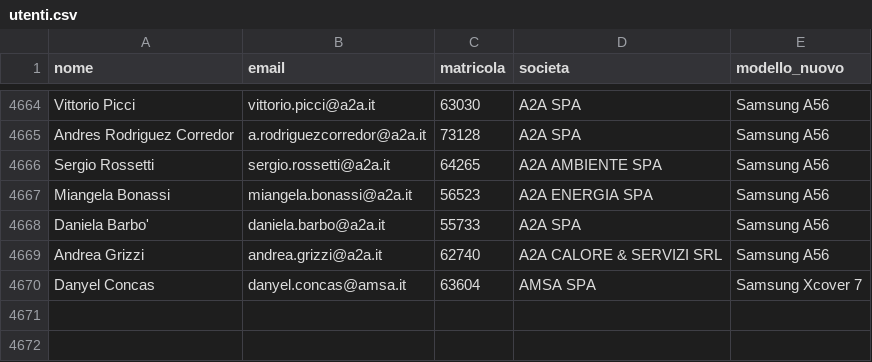
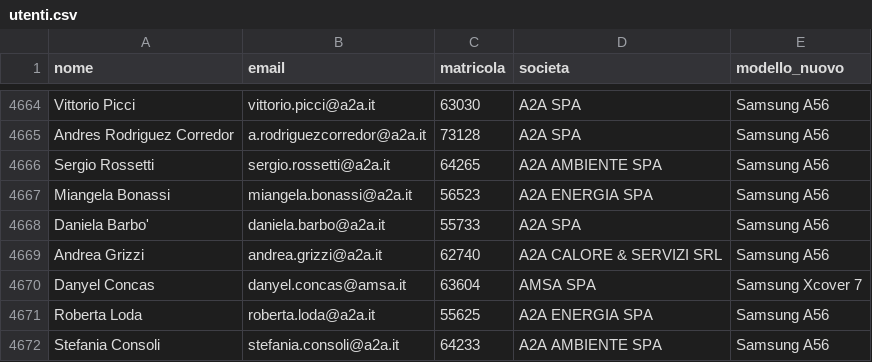
Before and after one commit to supportorinnovosmartphone-sys/modulo, a CSV file: utenti.csv, drawn as a sheet; only a part is shown, gaps mark what is left out; the diff names each change by its address in the sheet, - before the commit and + after, or states it on an @@ line.

Commit message:
Update utenti.csv

```diff
--- a/utenti.csv
+++ b/utenti.csv
+row 4671: Roberta Loda | roberta.loda@a2a.it | 55625 | A2A ENERGIA SPA | Samsung A56
+row 4672: Stefania Consoli | stefania.consoli@a2a.it | 64233 | A2A AMBIENTE SPA | Samsung A56
```
